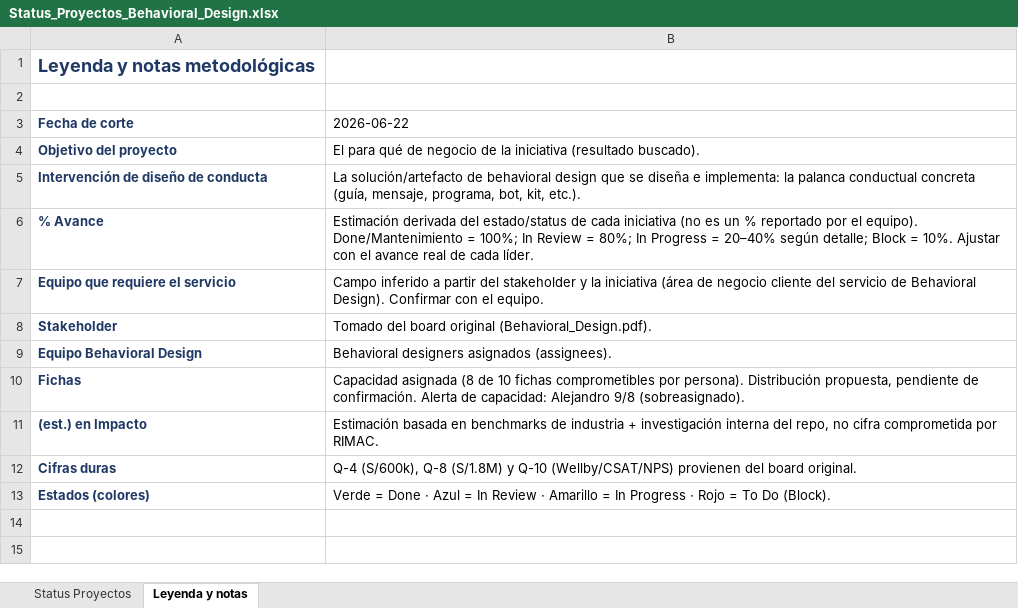
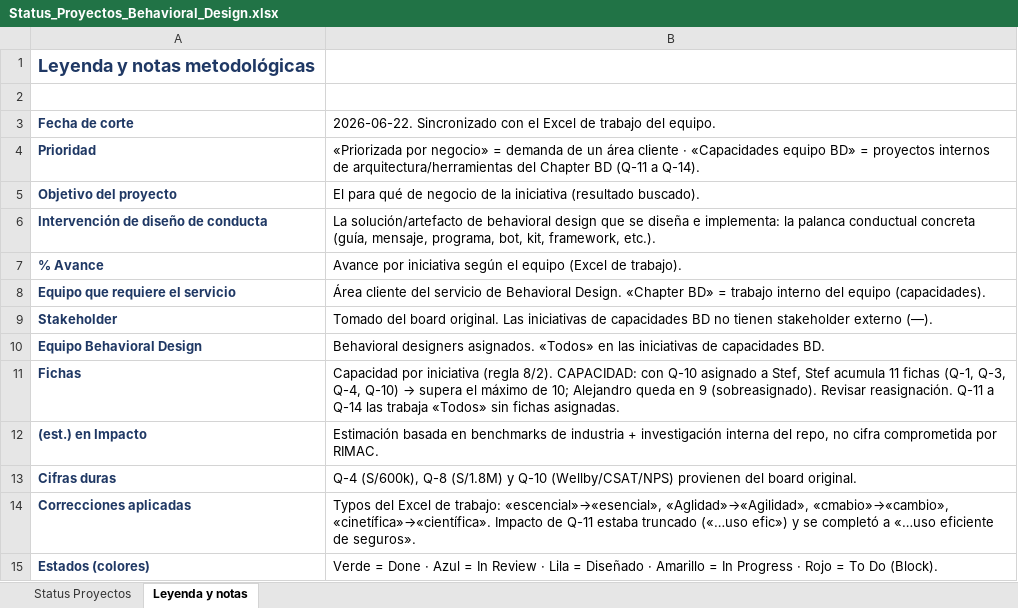
Before and after one commit to Rumipyramid/Machine_Learning, an Excel workbook: reportes/Status_Proyectos_Behavioral_Design.xlsx, sheet Leyenda y notas, drawn as a sheet; values as stored, in another font and other column widths than the file's, no borders; addresses are those after the commit; the diff names each change by its address in the sheet, - before the commit and + after, or states it on an @@ line.

```diff
--- a/reportes/Status_Proyectos_Behavioral_Design.xlsx (sheet Leyenda y notas)
+++ b/reportes/Status_Proyectos_Behavioral_Design.xlsx (sheet Leyenda y notas)
-B3: 2026-06-22
+B3: 2026-06-22. Sincronizado con el Excel de trabajo del equipo.
+row 4: Prioridad | «Priorizada por negocio» = demanda de un área cliente · «Capacidades equipo BD» = proyectos internos de arquitectura/herramientas del Chapter BD (Q-11 a Q-14).
-B6: …bot, kit, etc.).
+B6: …bot, kit, framework, etc.).
-B7: Estimación derivada del estado/status de cada iniciativa (no es un % reportado por el equipo). Done/Mantenimiento = 100%; In Review = 80%; In Progress = 20–40% según detalle; Block = 10%. Ajustar con el avance real de cada líder.
+B7: Avance por iniciativa según el equipo (Excel de trabajo).
-B8: Campo inferido a partir del stakeholder y la iniciativa (área de negocio cliente del servicio de Behavioral Design). Confirmar con el equipo.
+B8: Área cliente del servicio de Behavioral Design. «Chapter BD» = trabajo interno del equipo (capacidades).
-B9: …del board original (Behavioral_Design.pdf).
+B9: …del board original. Las iniciativas de capacidades BD no tienen stakeholder externo (—).
-B10: Behavioral designers asignados (assignees).
+B10: Behavioral designers asignados. «Todos» en las iniciativas de capacidades BD.
@@ B11: Capacidad asignada (8 de 10 fichas comprometibles por persona). Distribución propuesta, pendiente de confirmación. Alerta de capacidad: Alejandro 9/8 (sobreasignado). → Capacidad por iniciativa (regla 8/2). CAPACIDAD: con Q-10 asignado a Stef, Stef acumula 11 fichas (Q-1, Q-3, Q-4, Q-10) → supera el máximo de 10; Alejandro queda en 9 (sobreasignado). Revisar reasignación. Q-11 a Q-14 las trabaja «Todos» sin fichas asignadas. @@
+row 14: Correcciones aplicadas | Typos del Excel de trabajo: «escencial»→«esencial», «Aglidad»→«Agilidad», «cmabio»→«cambio», «cinetífica»→«científica». Impacto de Q-11 estaba truncado («…uso efic») y se completó a «…uso eficiente de seguros».
-B15: …Review · Amarillo =…
+B15: …Review · Lila = Diseñado · Amarillo =…
```
Also changed, not shown: sheet Status Proyectos, 1 other file.
